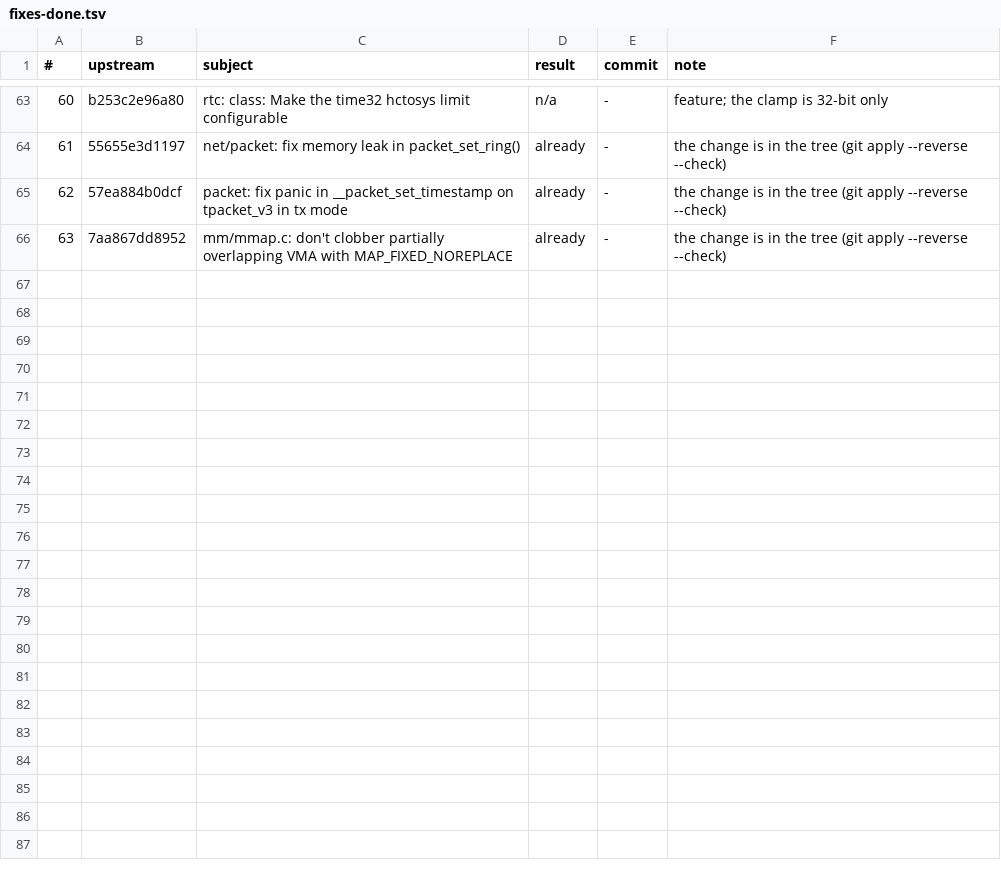
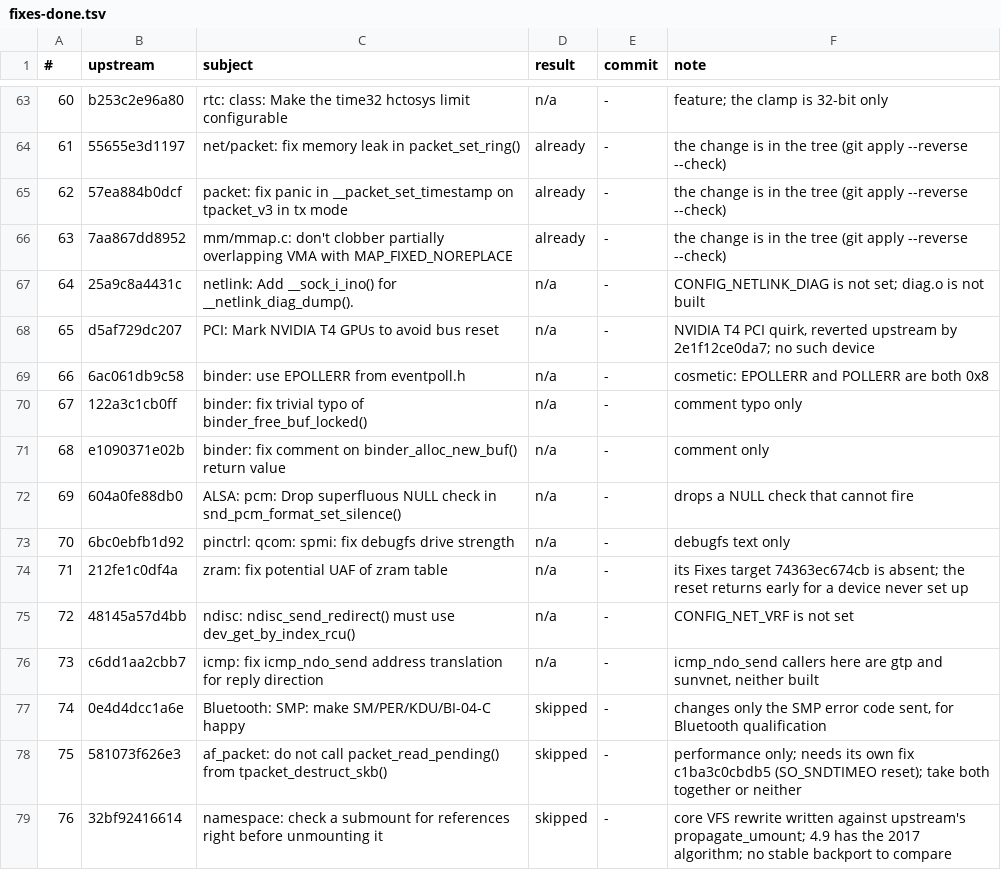
Before and after one commit to xbill9/android_kernel_google_msm-4.9, a TSV file: backport-tools/fixes-done.tsv, drawn as a sheet; only a part is shown, gaps mark what is left out.

```diff
--- a/backport-tools/fixes-done.tsv
+++ b/backport-tools/fixes-done.tsv
@@ -66 +66,14 @@
 63	7aa867dd8952	mm/mmap.c: don't clobber partially overlapping VMA with MAP_FIXED_NOREPLACE	already	-	the change is in the tree (git apply --reverse --check)
+64	25a9c8a4431c	netlink: Add __sock_i_ino() for __netlink_diag_dump().	n/a	-	CONFIG_NETLINK_DIAG is not set; diag.o is not built
+65	d5af729dc207	PCI: Mark NVIDIA T4 GPUs to avoid bus reset	n/a	-	NVIDIA T4 PCI quirk, reverted upstream by 2e1f12ce0da7; no such device
+66	6ac061db9c58	binder: use EPOLLERR from eventpoll.h	n/a	-	cosmetic: EPOLLERR and POLLERR are both 0x8
+67	122a3c1cb0ff	binder: fix trivial typo of binder_free_buf_locked()	n/a	-	comment typo only
+68	e1090371e02b	binder: fix comment on binder_alloc_new_buf() return value	n/a	-	comment only
+69	604a0fe88db0	ALSA: pcm: Drop superfluous NULL check in snd_pcm_format_set_silence()	n/a	-	drops a NULL check that cannot fire
+70	6bc0ebfb1d92	pinctrl: qcom: spmi: fix debugfs drive strength	n/a	-	debugfs text only
+71	212fe1c0df4a	zram: fix potential UAF of zram table	n/a	-	its Fixes target 74363ec674cb is absent; the reset returns early for a device never set up
+72	48145a57d4bb	ndisc: ndisc_send_redirect() must use dev_get_by_index_rcu()	n/a	-	CONFIG_NET_VRF is not set
+73	c6dd1aa2cbb7	icmp: fix icmp_ndo_send address translation for reply direction	n/a	-	icmp_ndo_send callers here are gtp and sunvnet, neither built
+74	0e4d4dcc1a6e	Bluetooth: SMP: make SM/PER/KDU/BI-04-C happy	skipped	-	changes only the SMP error code sent, for Bluetooth qualification
+75	581073f626e3	af_packet: do not call packet_read_pending() from tpacket_destruct_skb()	skipped	-	performance only; needs its own fix c1ba3c0cbdb5 (SO_SNDTIMEO reset); take both together or neither
+76	32bf92416614	namespace: check a submount for references right before unmounting it	skipped	-	core VFS rewrite written against upstream's propagate_umount; 4.9 has the 2017 algorithm; no stable backport to compare
```
